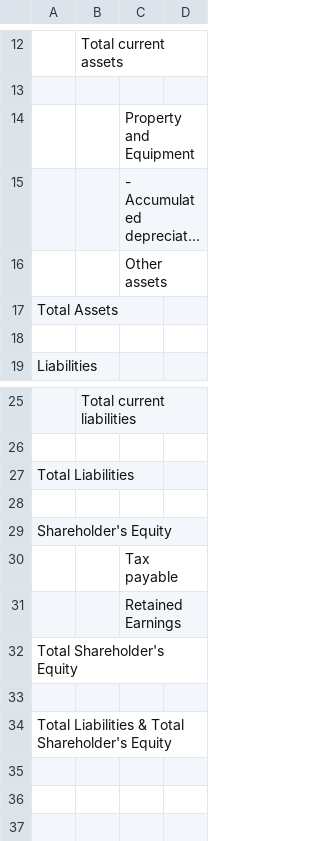
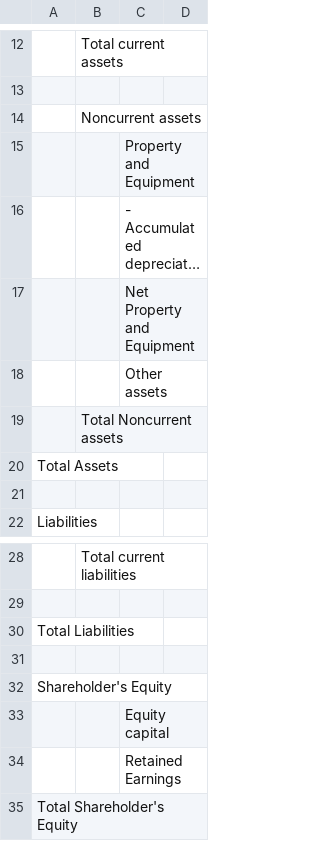
Before and after one commit to Joylizzie/Financial_reports, a CSV file: reporting_results/bs_template.csv, drawn as a sheet; only a part is shown, gaps mark what is left out; the shorter side is filled out with more unchanged rows; long unchanged cells end in …; addresses are those after the commit; the diff names each change by its address in the sheet, - before the commit and + after, or states it on an @@ line.

Commit message:
sum balance sheet by category with results

```diff
--- a/reporting_results/bs_template.csv
+++ b/reporting_results/bs_template.csv
+row 14:  | Noncurrent assets
+row 17:  |  | Net Property and Equipment
+row 19:  | Total Noncurrent assets
-C33: Tax payable
+C33: Equity capital
```
Also changed, not shown: reporting_results/3_bs_03_2021.csv, 4 other files.
